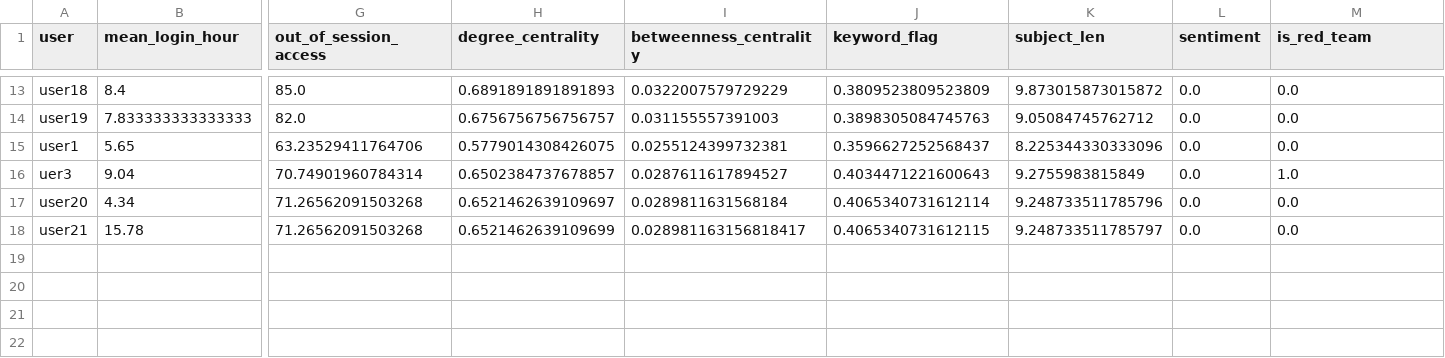
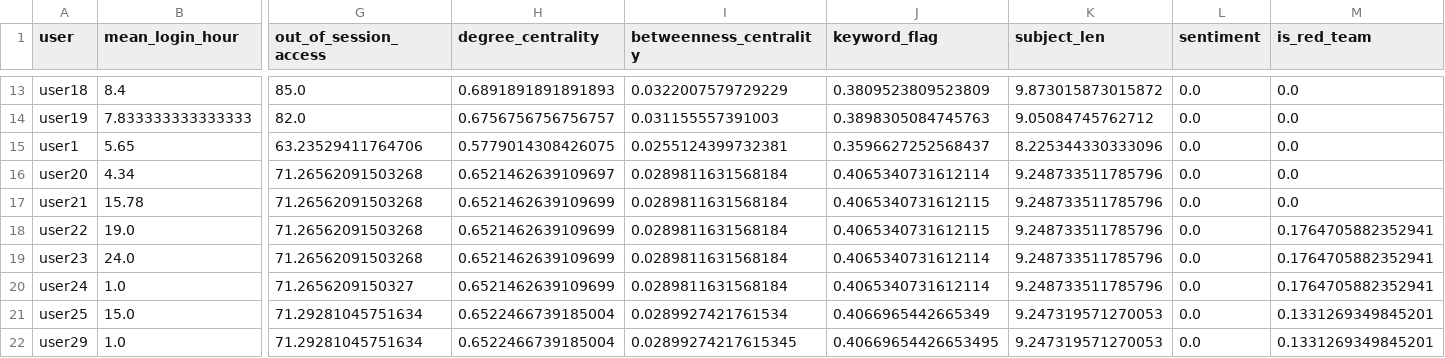
Before and after one commit to Kaarthik0505/insider-treat-detection, a CSV file: data/merged_features.csv, drawn as a sheet; only a part is shown, gaps mark what is left out; removed rows and columns are numbered as before the commit, all else as after; rows hold the shown columns only; the diff names each change by its address in the sheet, - before the commit and + after, or states it on an @@ line.

```diff
--- a/data/merged_features.csv
+++ b/data/merged_features.csv
-row 16: uer3 | 9.04 | 70.74901960784314 | 0.6502384737678857 | 0.0287611617894527 | 0.4034471221600643 | 9.2755983815849 | 0.0 | 1.0
-I17 (betweenness_centrality): 0.028981163156818417
+I17 (betweenness_centrality): 0.0289811631568184
-K17 (subject_len): 9.248733511785797
+K17 (subject_len): 9.248733511785796
+row 18: user22 | 19.0 | 71.26562091503268 | 0.6521462639109699 | 0.0289811631568184 | 0.4065340731612115 | 9.248733511785796 | 0.0 | 0.1764705882352941
+row 19: user23 | 24.0 | 71.26562091503268 | 0.6521462639109699 | 0.0289811631568184 | 0.4065340731612114 | 9.248733511785796 | 0.0 | 0.1764705882352941
+row 20: user24 | 1.0 | 71.2656209150327 | 0.6521462639109699 | 0.0289811631568184 | 0.4065340731612114 | 9.248733511785796 | 0.0 | 0.1764705882352941
+row 21: user25 | 15.0 | 71.29281045751634 | 0.6522466739185004 | 0.0289927421761534 | 0.4066965442665349 | 9.247319571270053 | 0.0 | 0.1331269349845201
+row 22: user29 | 1.0 | 71.29281045751634 | 0.6522466739185004 | 0.02899274217615345 | 0.40669654426653495 | 9.247319571270053 | 0.0 | 0.1331269349845201
```
Also changed, not shown: data/anomaly_scores.csv, 4 other files.
